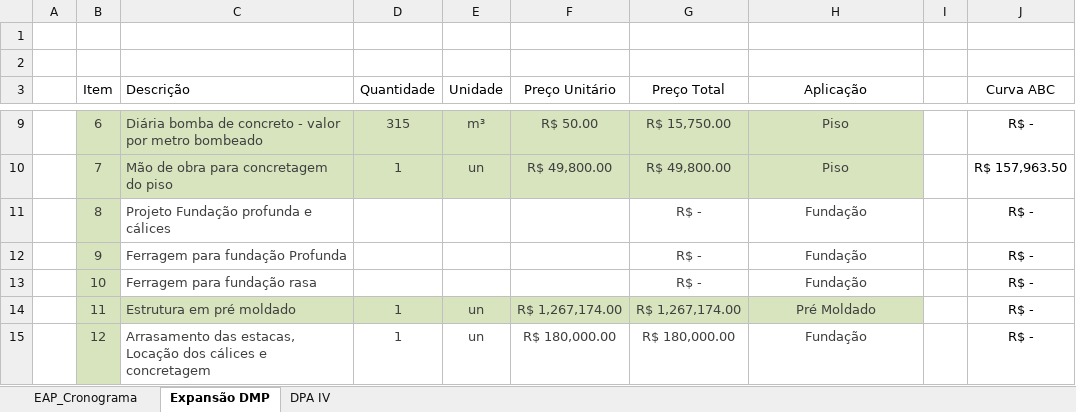
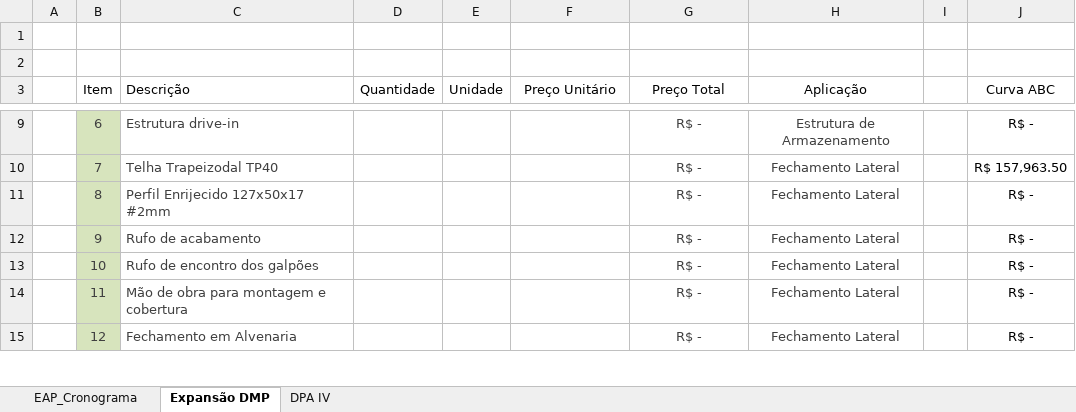
Before and after one commit to Geanfer10/-painel-curva-abc, an Excel workbook: dados/planilha.xlsx, sheet Expansão DMP, drawn as a sheet; only a part is shown, gaps mark what is left out; values as stored, in another font and other column widths than the file's, no borders; table styles not drawn; the diff covers the shown part only; the diff names each change by its address in the sheet, - before the commit and + after, or states it on an @@ line.

```diff
--- a/dados/planilha.xlsx (sheet Expansão DMP)
+++ b/dados/planilha.xlsx (sheet Expansão DMP)
-C9:H10 fill: #D7E4BD
+C9:H10 fill: none
-C9 (Descrição): Diária bomba de concreto - valor por metro bombeado
+C9 (Descrição): Estrutura drive-in
-D9 (Quantidade): 315
+D9 (Quantidade): (empty)
-E9 (Unidade): m³
+E9 (Unidade): (empty)
-F9 (Preço Unitário): R$ 50.00
+F9 (Preço Unitário): (empty)
-G9 (Preço Total): R$ 15,750.00
+G9 (Preço Total): R$ -
-H9 (Aplicação): Piso
+H9 (Aplicação): Estrutura de Armazenamento
-C10 (Descrição): Mão de obra para concretagem do piso
+C10 (Descrição): Telha Trapeizodal TP40
-D10 (Quantidade): 1
+D10 (Quantidade): (empty)
-E10 (Unidade): un
+E10 (Unidade): (empty)
-F10 (Preço Unitário): R$ 49,800.00
+F10 (Preço Unitário): (empty)
-G10 (Preço Total): R$ 49,800.00
+G10 (Preço Total): R$ -
-H10 (Aplicação): Piso
+H10 (Aplicação): Fechamento Lateral
-C11 (Descrição): Projeto Fundação profunda e cálices
+C11 (Descrição): Perfil Enrijecido 127x50x17 #2mm
-H11:H13 (Aplicação): Fundação
+H11:H13 (Aplicação): Fechamento Lateral
-C12 (Descrição): Ferragem para fundação Profunda
+C12 (Descrição): Rufo de acabamento
-C13 (Descrição): Ferragem para fundação rasa
+C13 (Descrição): Rufo de encontro dos galpões
-C14 (Descrição): Estrutura em pré moldado
+C14 (Descrição): Mão de obra para montagem e cobertura
-C14:H14 fill: #D7E4BD
+C14:H14 fill: none
-D14:D15 (Quantidade): 1
+D14:D15 (Quantidade): (empty)
-E14:E15 (Unidade): un
+E14:E15 (Unidade): (empty)
-F14 (Preço Unitário): R$ 1,267,174.00
+F14 (Preço Unitário): (empty)
-G14 (Preço Total): R$ 1,267,174.00
+G14 (Preço Total): R$ -
-H14 (Aplicação): Pré Moldado
+H14 (Aplicação): Fechamento Lateral
-C15 (Descrição): Arrasamento das estacas, Locação dos cálices e concretagem
+C15 (Descrição): Fechamento em Alvenaria
-F15 (Preço Unitário): R$ 180,000.00
+F15 (Preço Unitário): (empty)
-G15 (Preço Total): R$ 180,000.00
+G15 (Preço Total): R$ -
-H15 (Aplicação): Fundação
+H15 (Aplicação): Fechamento Lateral
```
Also changed, not shown: 3 added rows, 1 removed row, 161 edited cells and cell formats elsewhere in this sheet.
